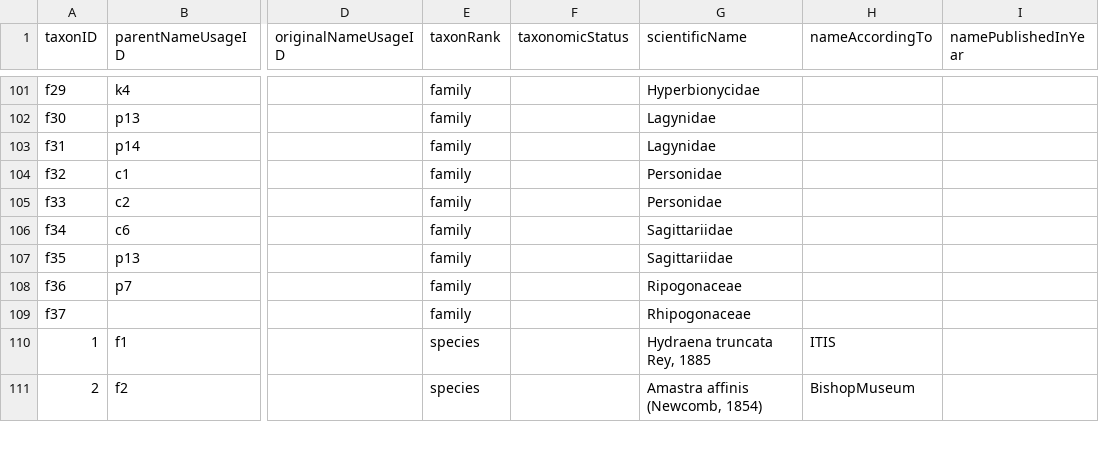
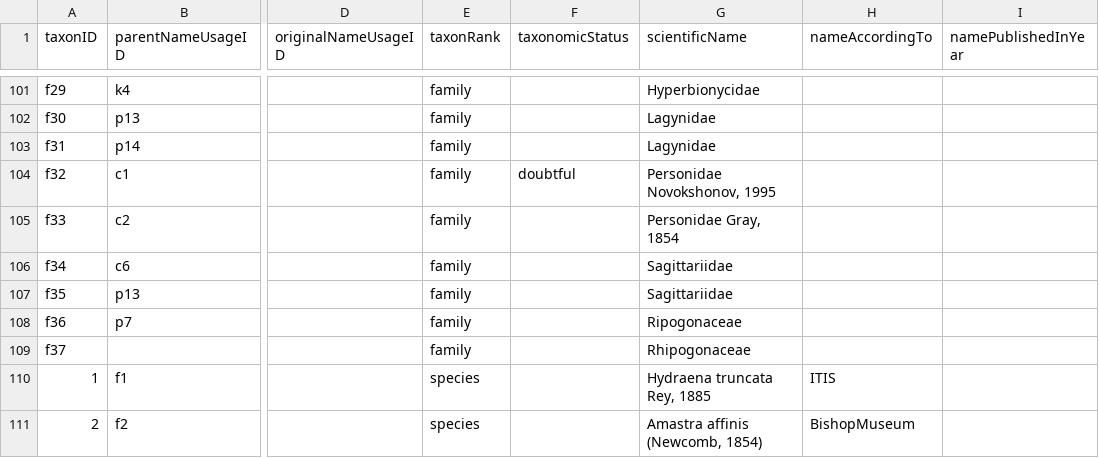
Before and after one commit to gbif/backbone-patch, a CSV file: patch.csv, drawn as a sheet; only a part is shown, gaps mark what is left out; the diff names each change by its address in the sheet, - before the commit and + after, or states it on an @@ line.

Commit message:
Add authors to Personidae families

```diff
--- a/patch.csv
+++ b/patch.csv
-F104 (taxonomicStatus): (empty)
+F104 (taxonomicStatus): doubtful
-G104 (scientificName): Personidae
+G104 (scientificName): Personidae Novokshonov, 1995
-G105 (scientificName): Personidae
+G105 (scientificName): Personidae Gray, 1854
```
